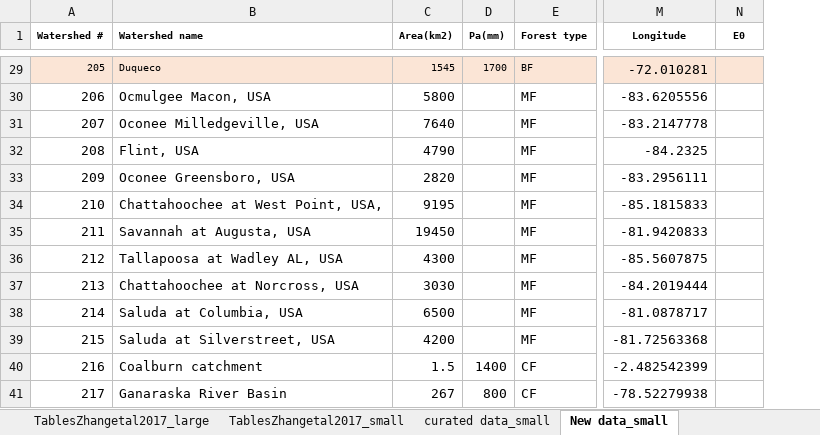
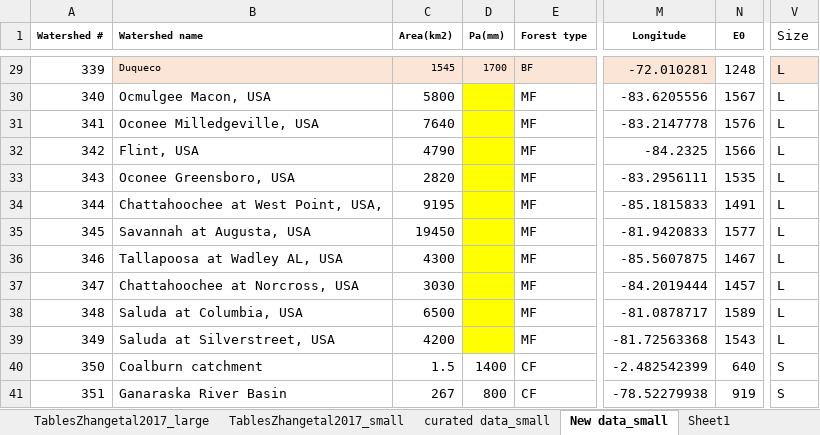
Before and after one commit to WillemVervoort/Forest_and_water, an Excel workbook: data/TablesZhangetal2017_11_28_EN_21.xlsx, sheet New data_small, drawn as a sheet; only a part is shown, gaps mark what is left out; values as stored, in another font and other column widths than the file's, no borders; the diff covers the shown part only; the diff names each change by its address in the sheet, - before the commit and + after, or states it on an @@ line.

```diff
--- a/data/TablesZhangetal2017_11_28_EN_21.xlsx (sheet New data_small)
+++ b/data/TablesZhangetal2017_11_28_EN_21.xlsx (sheet New data_small)
+sheet tab: Sheet1
+column V (Size), rows 29-41: L | L | L | L | L | L | L | L | L | L | L | S | S
-A29 (Watershed #): 205
+A29 (Watershed #): 339
-A29 fill: #FBE5D6
+A29 fill: none, text size: larger
-N29 (E0): (empty)
+N29 (E0): 1248
-N29 fill: #FBE5D6
+N29 fill: none
-A30 (Watershed #): 206
+A30 (Watershed #): 340
-D30:D39 fill: none
+D30:D39 fill: #FFFF00
-N30 (E0): (empty)
+N30 (E0): 1567
-A31 (Watershed #): 207
+A31 (Watershed #): 341
-N31 (E0): (empty)
+N31 (E0): 1576
-A32 (Watershed #): 208
+A32 (Watershed #): 342
-N32 (E0): (empty)
+N32 (E0): 1566
-A33 (Watershed #): 209
+A33 (Watershed #): 343
-N33 (E0): (empty)
+N33 (E0): 1535
-A34 (Watershed #): 210
+A34 (Watershed #): 344
-N34 (E0): (empty)
+N34 (E0): 1491
-A35 (Watershed #): 211
+A35 (Watershed #): 345
-N35 (E0): (empty)
+N35 (E0): 1577
-A36 (Watershed #): 212
+A36 (Watershed #): 346
-N36 (E0): (empty)
+N36 (E0): 1467
-A37 (Watershed #): 213
+A37 (Watershed #): 347
-N37 (E0): (empty)
+N37 (E0): 1457
-A38 (Watershed #): 214
+A38 (Watershed #): 348
-N38 (E0): (empty)
+N38 (E0): 1589
-A39 (Watershed #): 215
+A39 (Watershed #): 349
-N39 (E0): (empty)
+N39 (E0): 1543
-A40 (Watershed #): 216
+A40 (Watershed #): 350
-N40 (E0): (empty)
+N40 (E0): 640
-A41 (Watershed #): 217
+A41 (Watershed #): 351
-N41 (E0): (empty)
+N41 (E0): 919
```
Also changed, not shown: 42 edited cells and cell formats elsewhere in this sheet, sheet TablesZhangetal2017_small, sheet curated data_small, sheet TablesZhangetal2017_large, formulas that keep their value, hidden cells.
